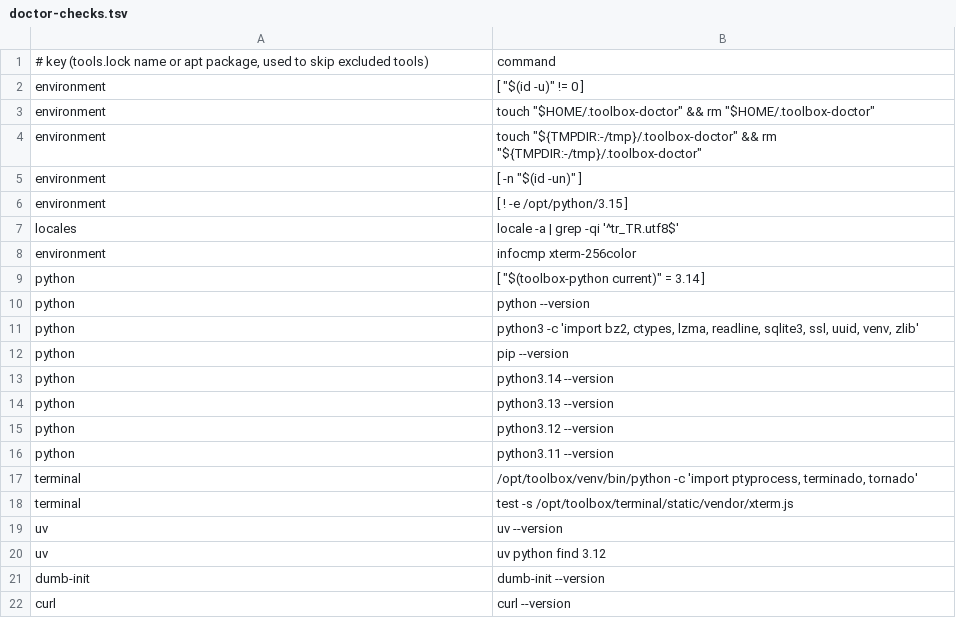
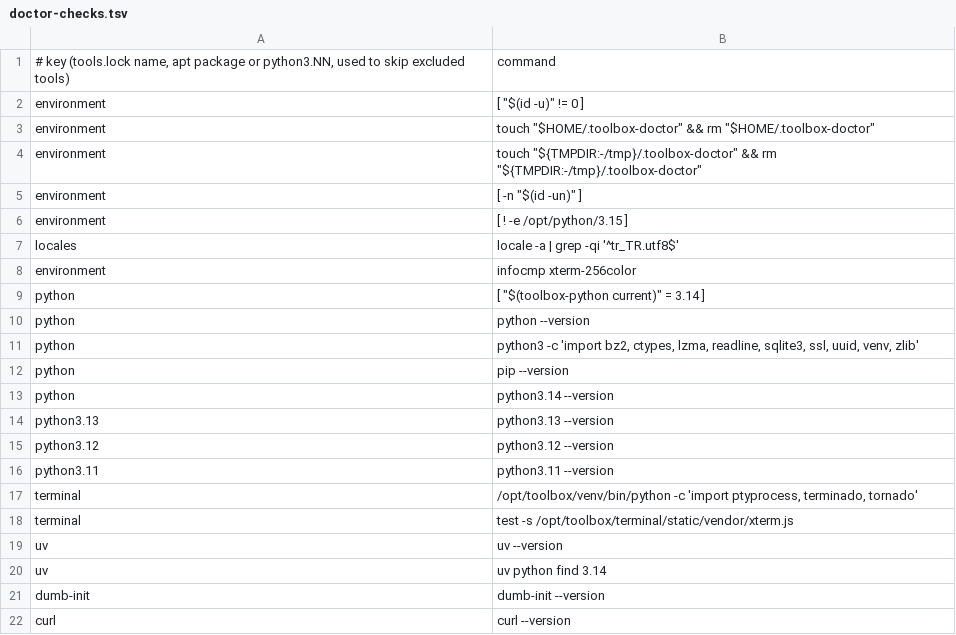
Before and after one commit to ozncv2/toolbox, a TSV file: rootfs/opt/toolbox/share/doctor-checks.tsv, drawn as a sheet; only a part is shown.

```diff
--- a/rootfs/opt/toolbox/share/doctor-checks.tsv
+++ b/rootfs/opt/toolbox/share/doctor-checks.tsv
@@ -1,2 +1,2 @@
-# key (tools.lock name or apt package, used to skip excluded tools)	command
+# key (tools.lock name, apt package or python3.NN, used to skip excluded tools)	command
 environment	[ "$(id -u)" != 0 ]
@@ -13,5 +13,5 @@ python	pip --version
 python	python3.14 --version
-python	python3.13 --version
-python	python3.12 --version
-python	python3.11 --version
+python3.13	python3.13 --version
+python3.12	python3.12 --version
+python3.11	python3.11 --version
 terminal	/opt/toolbox/venv/bin/python -c 'import ptyprocess, terminado, tornado'
@@ -19,3 +19,3 @@ terminal	test -s /opt/toolbox/terminal/static/vendor/xterm.js
 uv	uv --version
-uv	uv python find 3.12
+uv	uv python find 3.14
 dumb-init	dumb-init --version
```
Also changed, not shown: 7 other files.
